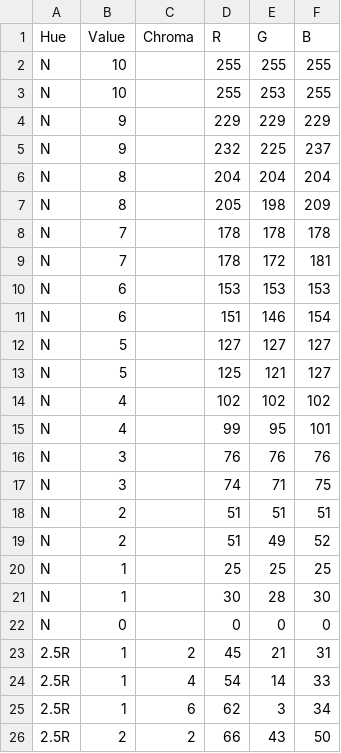
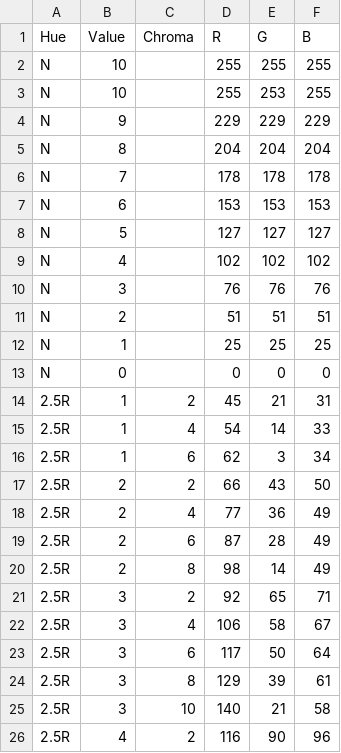
Before and after one commit to cberger2/Munsell-Color-Recognition-App, a CSV file: app/src/main/assets/munsell.csv, drawn as a sheet; only a part is shown; the shorter side is filled out with more unchanged rows.

```diff
--- a/app/src/main/assets/munsell.csv
+++ b/app/src/main/assets/munsell.csv
@@ -4,19 +4,10 @@ N,10, ,255,253,255
 N,9, ,229,229,229
-N,9, ,232,225,237
 N,8, ,204,204,204
-N,8, ,205,198,209
 N,7, ,178,178,178
-N,7, ,178,172,181
 N,6, ,153,153,153
-N,6, ,151,146,154
 N,5, ,127,127,127
-N,5, ,125,121,127
 N,4, ,102,102,102
-N,4, ,99,95,101
 N,3, ,76,76,76
-N,3, ,74,71,75
 N,2, ,51,51,51
-N,2, ,51,49,52
 N,1, ,25,25,25
-N,1, ,30,28,30
 N,0, ,0,0,0
```
Also changed, not shown: 6 other files.
